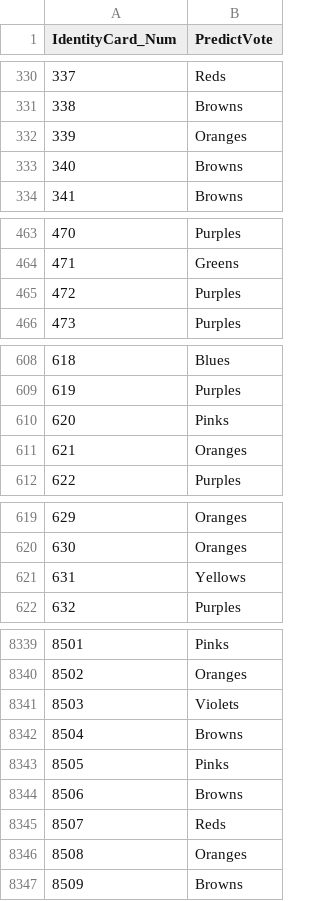
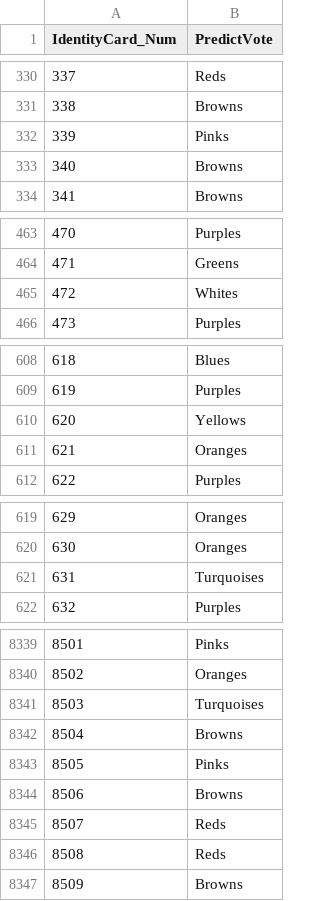
Before and after one commit to Snover98/ML-HW5, a CSV file: test_results.csv, drawn as a sheet; only a part is shown, gaps mark what is left out; the diff covers the shown part only.

```diff
--- a/test_results.csv
+++ b/test_results.csv
@@ -331,3 +331,3 @@ IdentityCard_Num,PredictVote
 338,Browns
-339,Oranges
+339,Pinks
 340,Browns
@@ -464,3 +464,3 @@ IdentityCard_Num,PredictVote
 471,Greens
-472,Purples
+472,Whites
 473,Purples
@@ -609,3 +609,3 @@ IdentityCard_Num,PredictVote
 619,Purples
-620,Pinks
+620,Yellows
 621,Oranges
@@ -620,3 +620,3 @@ IdentityCard_Num,PredictVote
 630,Oranges
-631,Yellows
+631,Turquoises
 632,Purples
@@ -8340,3 +8340,3 @@ IdentityCard_Num,PredictVote
 8502,Oranges
-8503,Violets
+8503,Turquoises
 8504,Browns
@@ -8345,3 +8345,3 @@ IdentityCard_Num,PredictVote
 8507,Reds
-8508,Oranges
+8508,Reds
 8509,Browns
```
Also changed, not shown: 34 edited cells elsewhere in this file, test_predictions.csv, 19 other files.
